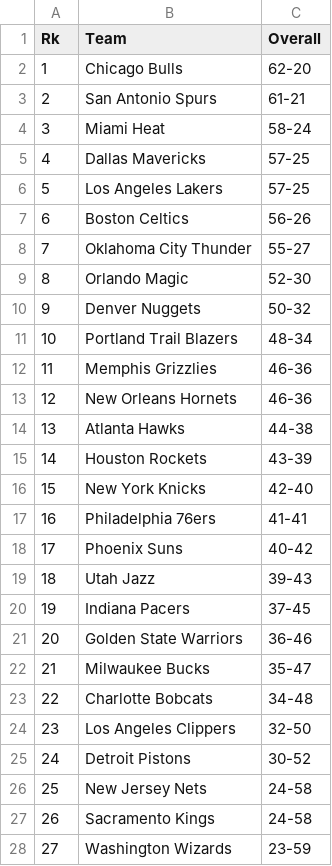
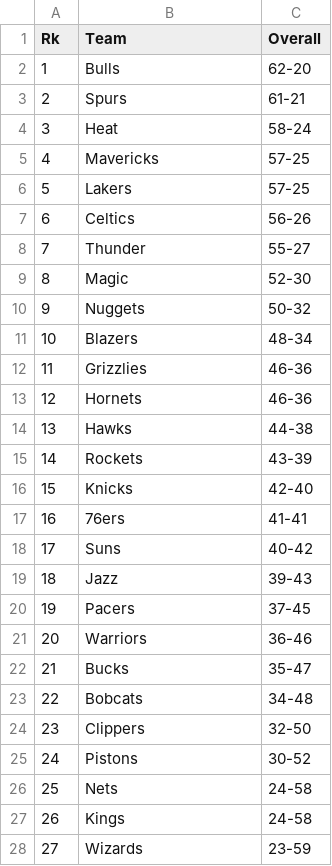
Before and after one commit to deurruti/thelongtwo, a CSV file: outcomes/2010_outcome.csv, drawn as a sheet; only a part is shown; the diff covers the shown part only.

```diff
--- a/outcomes/2010_outcome.csv
+++ b/outcomes/2010_outcome.csv
@@ -1,28 +1,28 @@
 Rk,Team,Overall
-1,Chicago Bulls,62-20
-2,San Antonio Spurs,61-21
-3,Miami Heat,58-24
-4,Dallas Mavericks,57-25
-5,Los Angeles Lakers,57-25
-6,Boston Celtics,56-26
-7,Oklahoma City Thunder,55-27
-8,Orlando Magic,52-30
-9,Denver Nuggets,50-32
-10,Portland Trail Blazers,48-34
-11,Memphis Grizzlies,46-36
-12,New Orleans Hornets,46-36
-13,Atlanta Hawks,44-38
-14,Houston Rockets,43-39
-15,New York Knicks,42-40
-16,Philadelphia 76ers,41-41
-17,Phoenix Suns,40-42
-18,Utah Jazz,39-43
-19,Indiana Pacers,37-45
-20,Golden State Warriors,36-46
-21,Milwaukee Bucks,35-47
-22,Charlotte Bobcats,34-48
-23,Los Angeles Clippers,32-50
-24,Detroit Pistons,30-52
-25,New Jersey Nets,24-58
-26,Sacramento Kings,24-58
-27,Washington Wizards,23-59
+1,Bulls,62-20
+2,Spurs,61-21
+3,Heat,58-24
+4,Mavericks,57-25
+5,Lakers,57-25
+6,Celtics,56-26
+7,Thunder,55-27
+8,Magic,52-30
+9,Nuggets,50-32
+10,Blazers,48-34
+11,Grizzlies,46-36
+12,Hornets,46-36
+13,Hawks,44-38
+14,Rockets,43-39
+15,Knicks,42-40
+16,76ers,41-41
+17,Suns,40-42
+18,Jazz,39-43
+19,Pacers,37-45
+20,Warriors,36-46
+21,Bucks,35-47
+22,Bobcats,34-48
+23,Clippers,32-50
+24,Pistons,30-52
+25,Nets,24-58
+26,Kings,24-58
+27,Wizards,23-59
```
Also changed, not shown: 3 edited cells elsewhere in this file, outcomes/2011_outcome.csv, outcomes/2012_outcome.csv, 3 other files.
